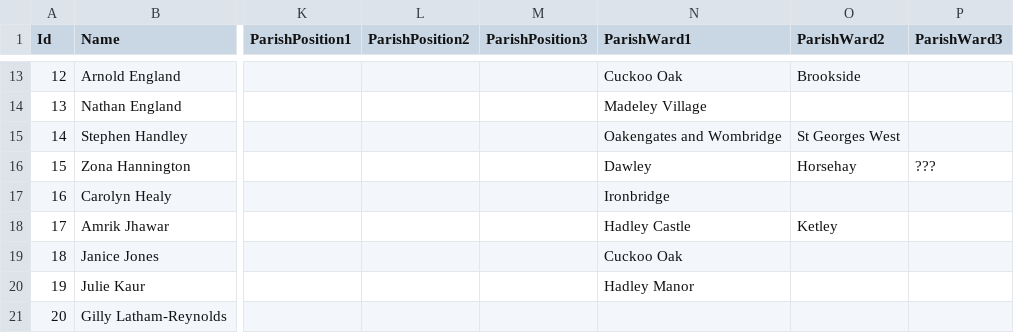
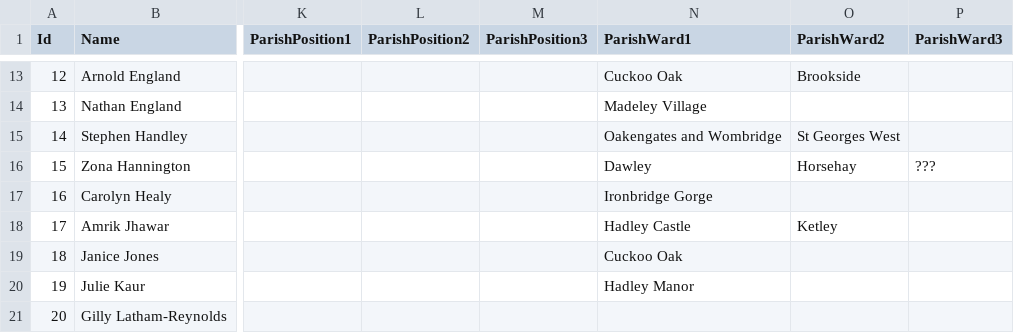
Before and after one commit to jonmilestwgp-arch/LocalDemocracy, a CSV file: People.csv, drawn as a sheet; only a part is shown, gaps mark what is left out; the diff names each change by its address in the sheet, - before the commit and + after, or states it on an @@ line.

Commit message:
Correct location for Carolyn Healy in People.csv
Updated the location for Carolyn Healy in the People.csv file.

```diff
--- a/People.csv
+++ b/People.csv
-N17 (ParishWard1): Ironbridge
+N17 (ParishWard1): Ironbridge Gorge
```
